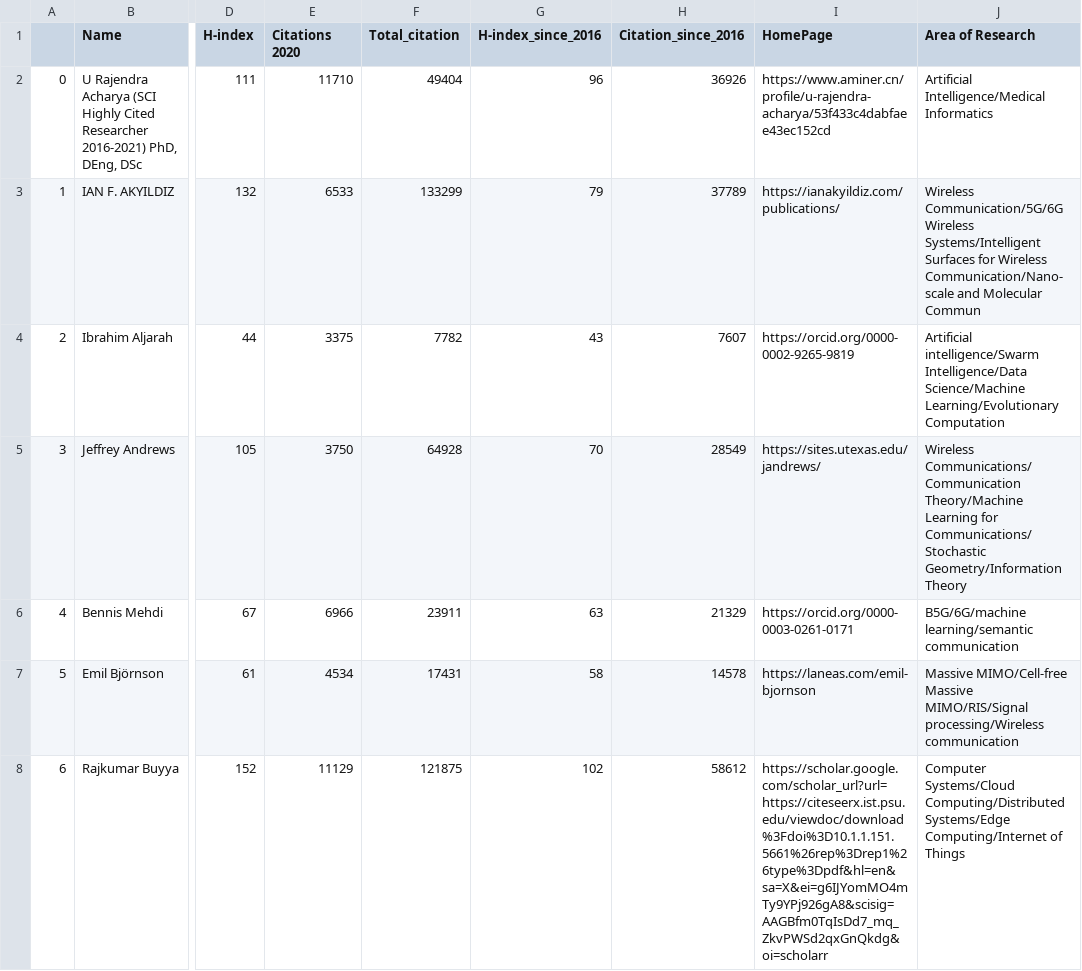
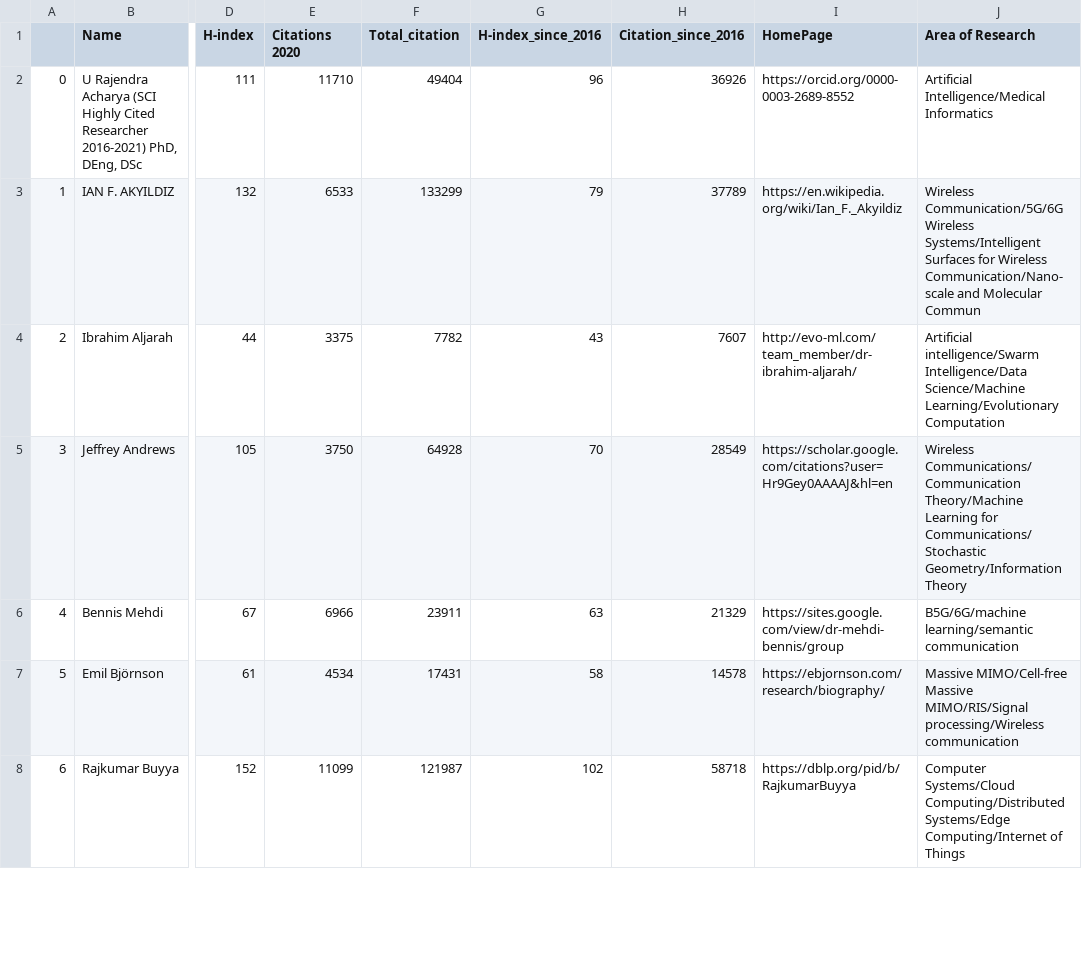
Before and after one commit to cryptogeekk/insights2techinfo, a CSV file: data.csv, drawn as a sheet; only a part is shown, gaps mark what is left out; the diff covers the shown part only; the diff names each change by its address in the sheet, - before the commit and + after, or states it on an @@ line.

Commit message:
Commiting data

```diff
--- a/data.csv
+++ b/data.csv
-I2 (HomePage): https://www.aminer.cn/profile/u-rajendra-acharya/53f433c4dabfaee43ec152cd
+I2 (HomePage): https://orcid.org/0000-0003-2689-8552
-I3 (HomePage): https://ianakyildiz.com/publications/
+I3 (HomePage): https://en.wikipedia.org/wiki/Ian_F._Akyildiz
-I4 (HomePage): https://orcid.org/0000-0002-9265-9819
+I4 (HomePage): http://evo-ml.com/team_member/dr-ibrahim-aljarah/
-I5 (HomePage): https://sites.utexas.edu/jandrews/
+I5 (HomePage): https://scholar.google.com/citations?user=Hr9Gey0AAAAJ&hl=en
-I6 (HomePage): https://orcid.org/0000-0003-0261-0171
+I6 (HomePage): https://sites.google.com/view/dr-mehdi-bennis/group
-I7 (HomePage): https://laneas.com/emil-bjornson
+I7 (HomePage): https://ebjornson.com/research/biography/
-E8 (Citations 2020): 11129
+E8 (Citations 2020): 11099
-F8 (Total_citation): 121875
+F8 (Total_citation): 121987
-H8 (Citation_since_2016): 58612
+H8 (Citation_since_2016): 58718
-I8 (HomePage): https://scholar.google.com/scholar_url?url=https://citeseerx.ist.psu.edu/viewdoc/download%3Fdoi%3D10.1.1.151.5661%26rep%3Drep1%26type%3Dpdf&hl=en&sa=X&ei=g6IJYomMO4mTy9YPj926gA8&scisig=AAGBfm0TqIsDd7_mq_ZkvPWSd2qxGnQkdg&oi=scholarr
+I8 (HomePage): https://dblp.org/pid/b/RajkumarBuyya
```
Also changed, not shown: 118 edited cells elsewhere in this file, 1 other file.
